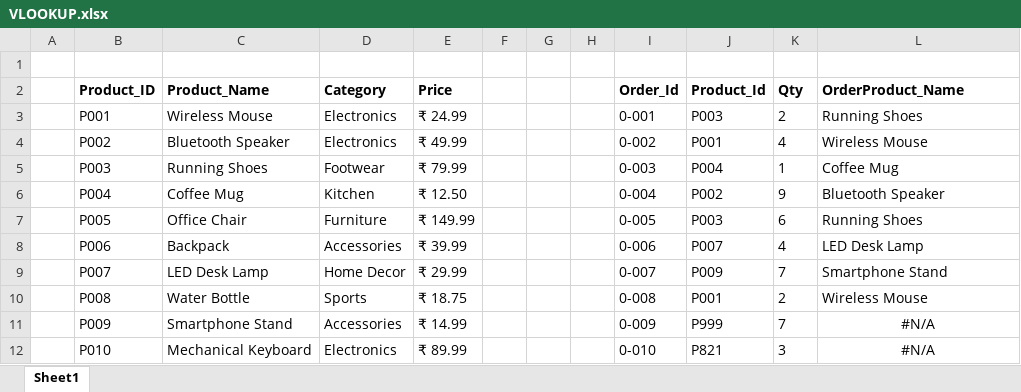
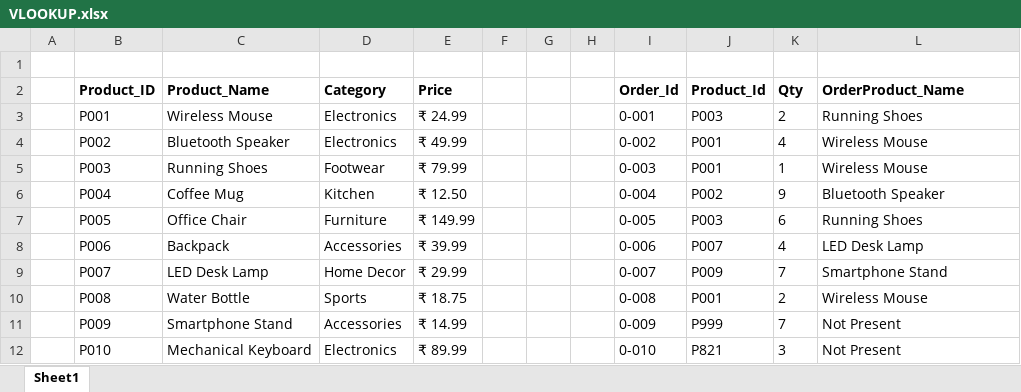
Before and after one commit to Prerna5678/Project, an Excel workbook: Data Analysis/VLOOKUP.xlsx, sheet Sheet1, drawn as a sheet; values as stored, in another font and other column widths than the file's, no borders; the diff names each change by its address in the sheet, - before the commit and + after, or states it on an @@ line.

```diff
--- a/Data Analysis/VLOOKUP.xlsx (sheet Sheet1)
+++ b/Data Analysis/VLOOKUP.xlsx (sheet Sheet1)
-J5 (Product_Id): P004
+J5 (Product_Id): P001
-L5 (OrderProduct_Name): Coffee Mug
+L5 (OrderProduct_Name): Wireless Mouse
-L11:L12 (OrderProduct_Name): #N/A
+L11:L12 (OrderProduct_Name): Not Present
-L11:L12 alignment: center
+L11:L12 alignment: left
```
Also changed, not shown: Data Analysis/HLOOKUP.xlsx.
